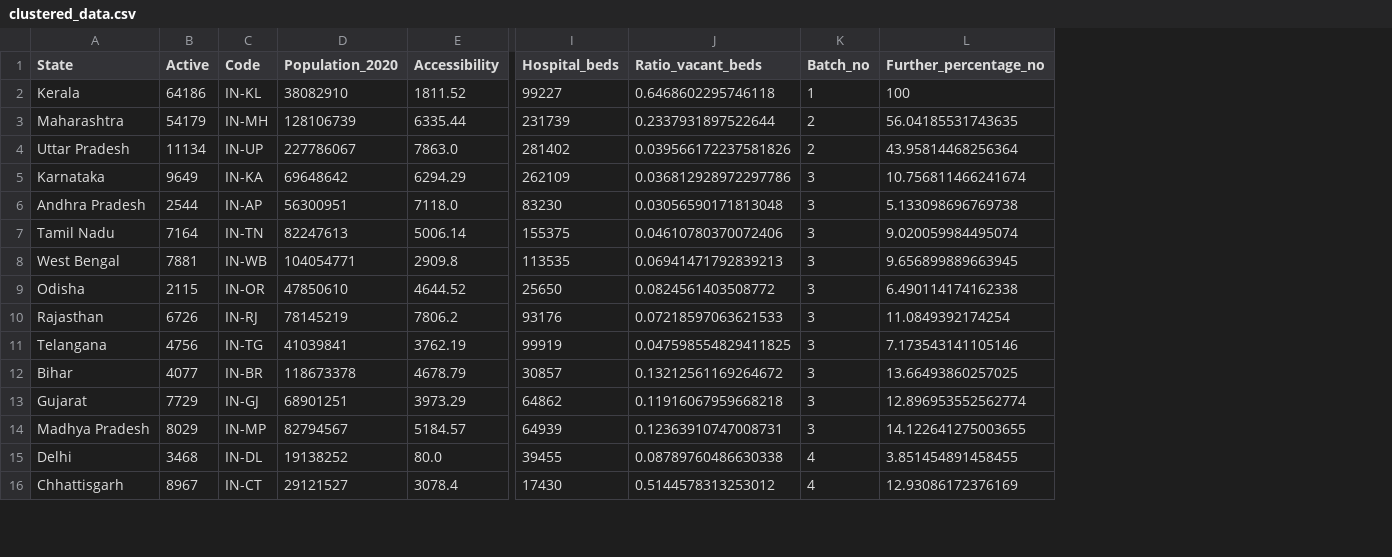
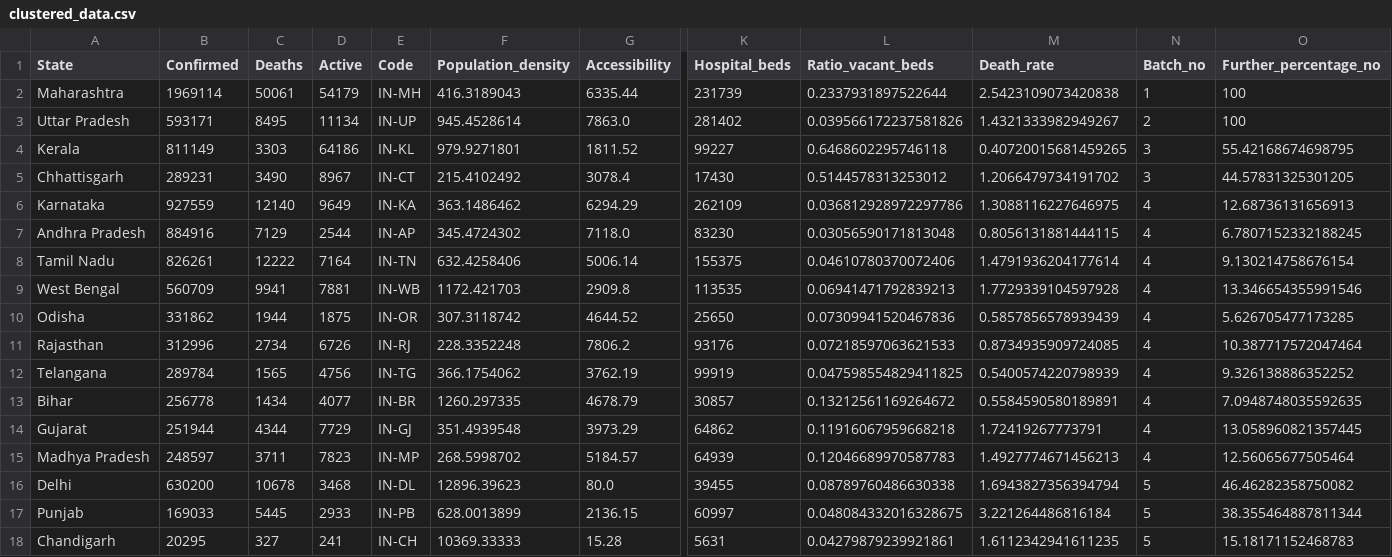
Before and after one commit to yogeshiitm/EY-Techathon-2021, a CSV file: clustered_data.csv, drawn as a sheet; only a part is shown, gaps mark what is left out; removed rows and columns are numbered as before the commit, all else as after; rows hold the shown columns only; the diff covers the shown part only; the diff names each change by its address in the sheet, - before the commit and + after, or states it on an @@ line.

```diff
--- a/clustered_data.csv
+++ b/clustered_data.csv
+column B (Confirmed), rows 2-3: 1969114 | 593171; rows 6-16: 927559 | 884916 | 826261 | 560709 | 331862 | 312996 | 289784 | 256778 | 251944 | 248597 | 630200
+column C (Deaths), rows 2-3: 50061 | 8495; rows 6-16: 12140 | 7129 | 12222 | 9941 | 1944 | 2734 | 1565 | 1434 | 4344 | 3711 | 10678
-column D (Population_2020), rows 3-15: 128106739 | 227786067 | 69648642 | 56300951 | 82247613 | 104054771 | 47850610 | 78145219 | 41039841 | 118673378 | 68901251 | 82794567 | 19138252
+column F (Population_density), rows 2-3: 416.3189043 | 945.4528614; rows 6-16: 363.1486462 | 345.4724302 | 632.4258406 | 1172.421703 | 307.3118742 | 228.3352248 | 366.1754062 | 1260.297335 | 351.4939548 | 268.5998702 | 12896.39623
+column M (Death_rate), rows 2-3: 2.5423109073420838 | 1.4321333982949267; rows 6-16: 1.3088116227646975 | 0.8056131881444115 | 1.4791936204177614 | 1.7729339104597928 | 0.5857856578939439 | 0.8734935909724085 | 0.5400574220798939 | 0.5584590580189891 | 1.72419267773791 | 1.4927774671456213 | 1.6943827356394794
-row 2: Kerala | 64186 | IN-KL | 38082910 | 1811.52 | 99227 | 0.6468602295746118 | 1 | 100
-N2 (Batch_no): 2
+N2 (Batch_no): 1
-O2 (Further_percentage_no): 56.04185531743635
+O2 (Further_percentage_no): 100
-O3 (Further_percentage_no): 43.95814468256364
+O3 (Further_percentage_no): 100
+row 4: Kerala | 811149 | 3303 | 64186 | IN-KL | 979.9271801 | 1811.52 | 99227 | 0.6468602295746118 | 0.40720015681459265 | 3 | 55.42168674698795
+row 5: Chhattisgarh | 289231 | 3490 | 8967 | IN-CT | 215.4102492 | 3078.4 | 17430 | 0.5144578313253012 | 1.2066479734191702 | 3 | 44.57831325301205
-N6:N15 (Batch_no): 3
+N6:N15 (Batch_no): 4
-O6 (Further_percentage_no): 10.756811466241674
+O6 (Further_percentage_no): 12.68736131656913
-O7 (Further_percentage_no): 5.133098696769738
+O7 (Further_percentage_no): 6.7807152332188245
-O8 (Further_percentage_no): 9.020059984495074
+O8 (Further_percentage_no): 9.130214758676154
-O9 (Further_percentage_no): 9.656899889663945
+O9 (Further_percentage_no): 13.346654355991546
-D10 (Active): 2115
+D10 (Active): 1875
-L10 (Ratio_vacant_beds): 0.0824561403508772
+L10 (Ratio_vacant_beds): 0.07309941520467836
-O10 (Further_percentage_no): 6.490114174162338
+O10 (Further_percentage_no): 5.626705477173285
-O11 (Further_percentage_no): 11.0849392174254
+O11 (Further_percentage_no): 10.387717572047464
-O12 (Further_percentage_no): 7.173543141105146
+O12 (Further_percentage_no): 9.326138886352252
-O13 (Further_percentage_no): 13.66493860257025
+O13 (Further_percentage_no): 7.0948748035592635
-O14 (Further_percentage_no): 12.896953552562774
+O14 (Further_percentage_no): 13.058960821357445
-D15 (Active): 8029
+D15 (Active): 7823
-L15 (Ratio_vacant_beds): 0.12363910747008731
+L15 (Ratio_vacant_beds): 0.12046689970587783
-O15 (Further_percentage_no): 14.122641275003655
+O15 (Further_percentage_no): 12.56065677505464
-N16 (Batch_no): 4
+N16 (Batch_no): 5
-O16 (Further_percentage_no): 3.851454891458455
+O16 (Further_percentage_no): 46.46282358750082
-row 16: Chhattisgarh | 8967 | IN-CT | 29121527 | 3078.4 | 17430 | 0.5144578313253012 | 4 | 12.93086172376169
+row 17: Punjab | 169033 | 5445 | 2933 | IN-PB | 628.0013899 | 2136.15 | 60997 | 0.048084332016328675 | 3.221264486816184 | 5 | 38.355464887811344
+row 18: Chandigarh | 20295 | 327 | 241 | IN-CH | 10369.33333 | 15.28 | 5631 | 0.04279879239921861 | 1.6112342941611235 | 5 | 15.18171152468783
```
Also changed, not shown: 2 removed rows and 38 edited cells elsewhere in this file, assets/files/active_map.csv, clustered_data_district.csv, 13 other files.
